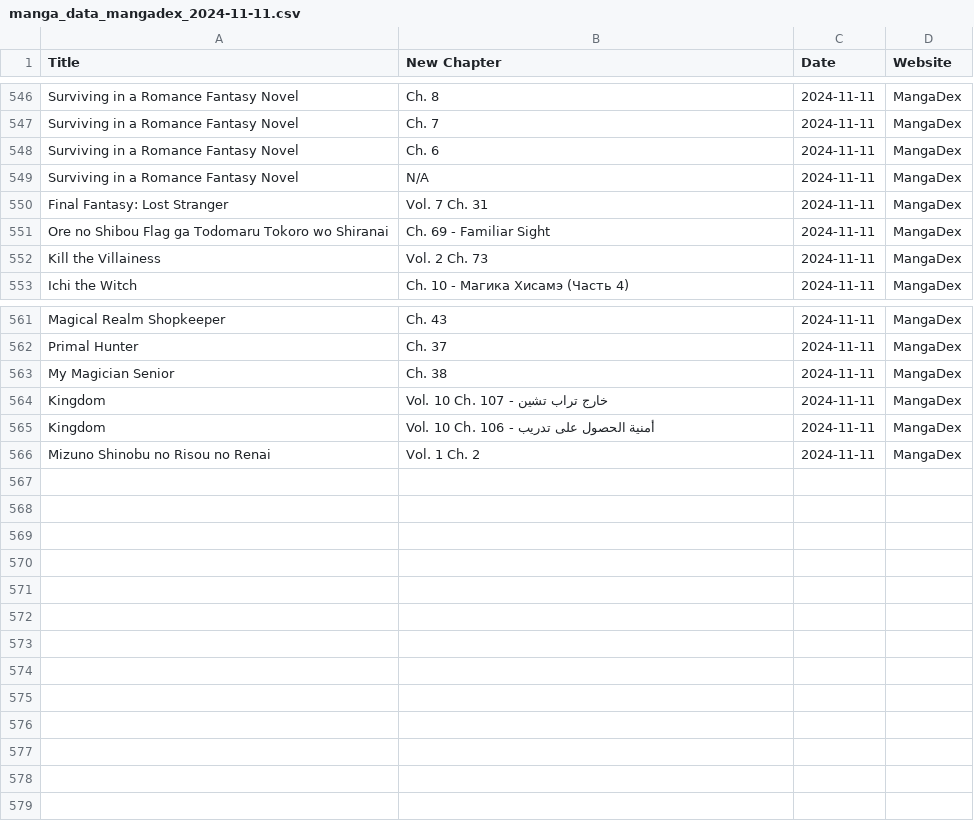
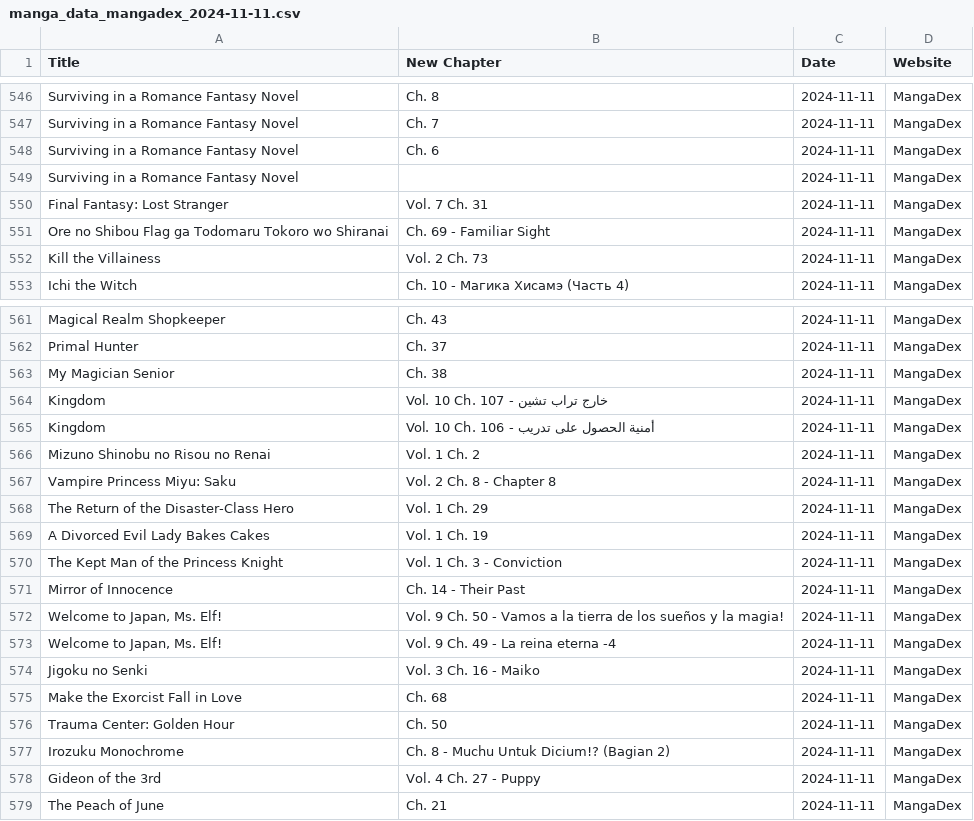
Before and after one commit to Ellimaaac/MangaNotifier, a CSV file: dB/manga_data_mangadex_2024-11-11.csv, drawn as a sheet; only a part is shown, gaps mark what is left out.

Commit message:
Add manga_data_mangadex_2024-11-11.csv

```diff
--- a/dB/manga_data_mangadex_2024-11-11.csv
+++ b/dB/manga_data_mangadex_2024-11-11.csv
@@ -548,3 +548,3 @@ Surviving in a Romance Fantasy Novel,Ch. 7,2024-11-11,MangaDex
 Surviving in a Romance Fantasy Novel,Ch. 6,2024-11-11,MangaDex
-Surviving in a Romance Fantasy Novel,N/A,2024-11-11,MangaDex
+Surviving in a Romance Fantasy Novel,,2024-11-11,MangaDex
 Final Fantasy: Lost Stranger,Vol. 7 Ch. 31,2024-11-11,MangaDex
@@ -566 +566,14 @@ Kingdom,Vol. 10 Ch. 106 - أمنية الحصول على تدريب,2024-11-11,M
 Mizuno Shinobu no Risou no Renai,Vol. 1 Ch. 2,2024-11-11,MangaDex
+Vampire Princess Miyu: Saku,Vol. 2 Ch. 8 - Chapter 8,2024-11-11,MangaDex
+The Return of the Disaster-Class Hero,Vol. 1 Ch. 29,2024-11-11,MangaDex
+A Divorced Evil Lady Bakes Cakes,Vol. 1 Ch. 19,2024-11-11,MangaDex
+The Kept Man of the Princess Knight,Vol. 1 Ch. 3 - Conviction,2024-11-11,MangaDex
+Mirror of Innocence,Ch. 14 - Their Past,2024-11-11,MangaDex
+"Welcome to Japan, Ms. Elf!",Vol. 9 Ch. 50 - Vamos a la tierra de los sueños y la magia!,2024-11-11,MangaDex
+"Welcome to Japan, Ms. Elf!",Vol. 9 Ch. 49 - La reina eterna -4,2024-11-11,MangaDex
+Jigoku no Senki,Vol. 3 Ch. 16 - Maiko,2024-11-11,MangaDex
+Make the Exorcist Fall in Love,Ch. 68,2024-11-11,MangaDex
+Trauma Center: Golden Hour,Ch. 50,2024-11-11,MangaDex
+Irozuku Monochrome,Ch. 8 - Muchu Untuk Dicium!? (Bagian 2),2024-11-11,MangaDex
+Gideon of the 3rd,Vol. 4 Ch. 27 - Puppy,2024-11-11,MangaDex
+The Peach of June,Ch. 21,2024-11-11,MangaDex
```
